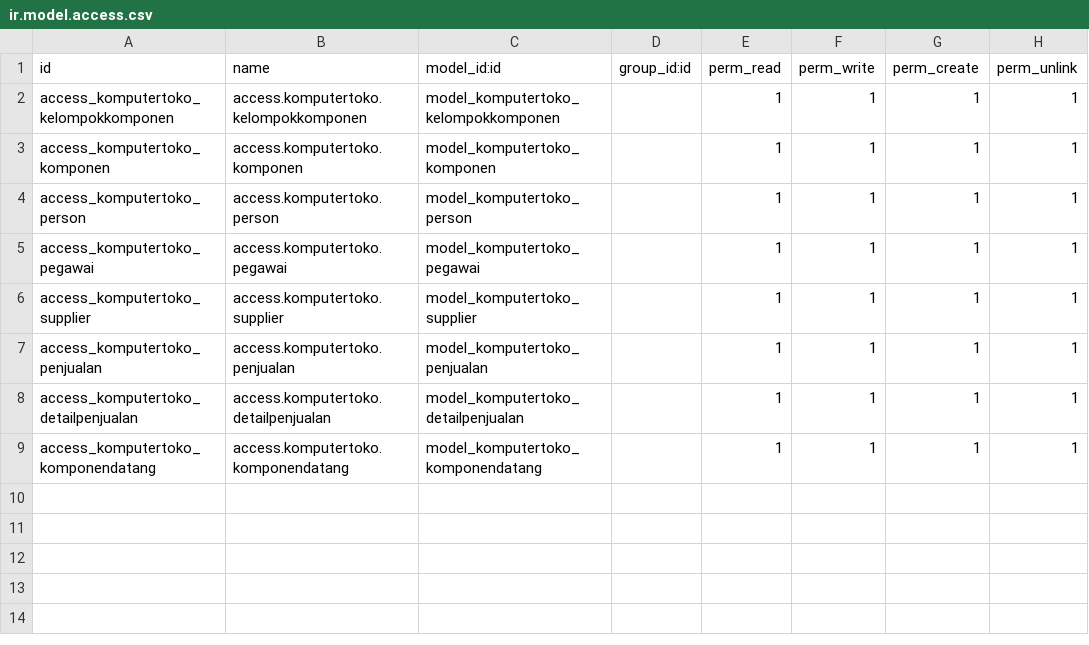
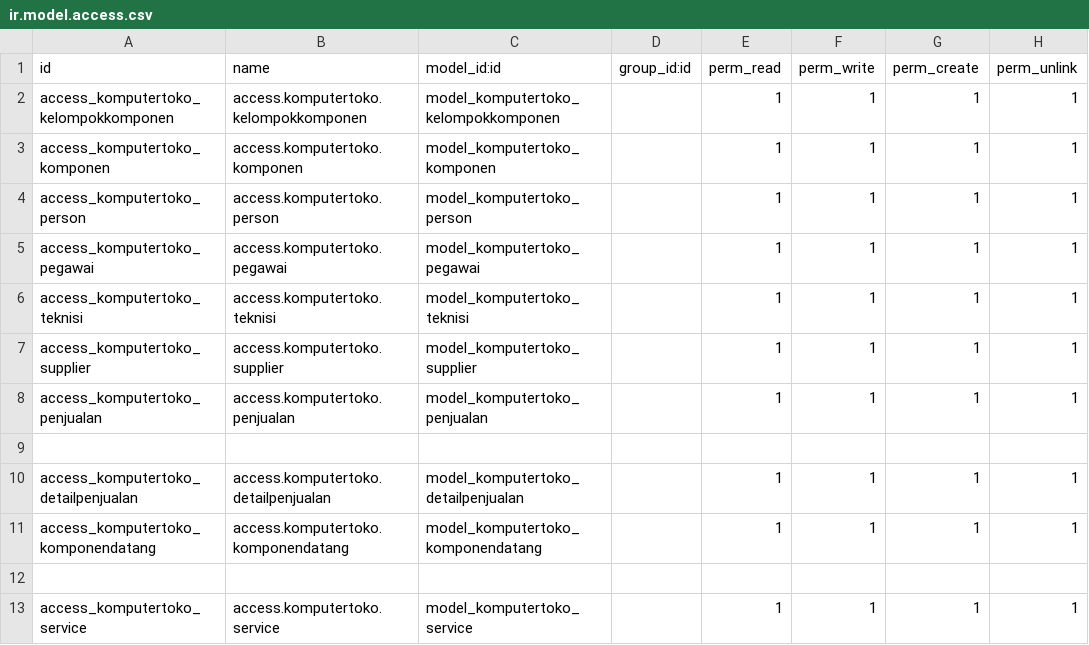
Before and after one commit to ersalanelang/toko_komputer_odoo_project, a CSV file: addonskomputer/komputertoko/security/ir.model.access.csv, drawn as a sheet.

```diff
--- a/addonskomputer/komputertoko/security/ir.model.access.csv
+++ b/addonskomputer/komputertoko/security/ir.model.access.csv
@@ -5,5 +5,9 @@ access_komputertoko_person,access.komputertoko.person,model_komputertoko_person,
 access_komputertoko_pegawai,access.komputertoko.pegawai,model_komputertoko_pegawai,,1,1,1,1
+access_komputertoko_teknisi,access.komputertoko.teknisi,model_komputertoko_teknisi,,1,1,1,1
 access_komputertoko_supplier,access.komputertoko.supplier,model_komputertoko_supplier,,1,1,1,1
 access_komputertoko_penjualan,access.komputertoko.penjualan,model_komputertoko_penjualan,,1,1,1,1
+
 access_komputertoko_detailpenjualan,access.komputertoko.detailpenjualan,model_komputertoko_detailpenjualan,,1,1,1,1
 access_komputertoko_komponendatang,access.komputertoko.komponendatang,model_komputertoko_komponendatang,,1,1,1,1
+
+access_komputertoko_service,access.komputertoko.service,model_komputertoko_service,,1,1,1,1
```
Also changed, not shown: 51 other files.
